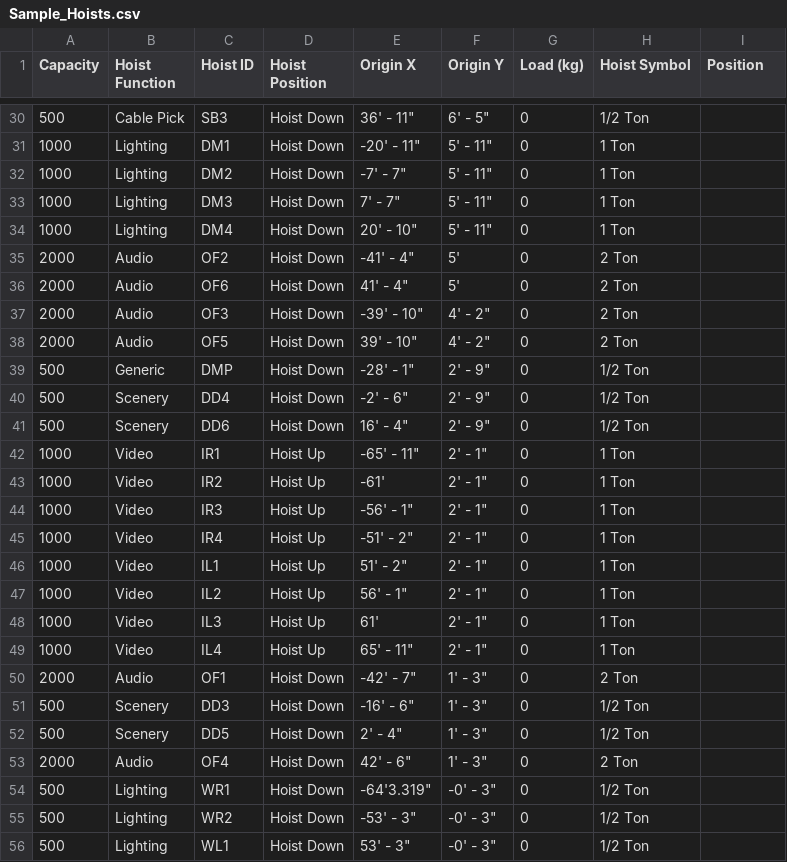
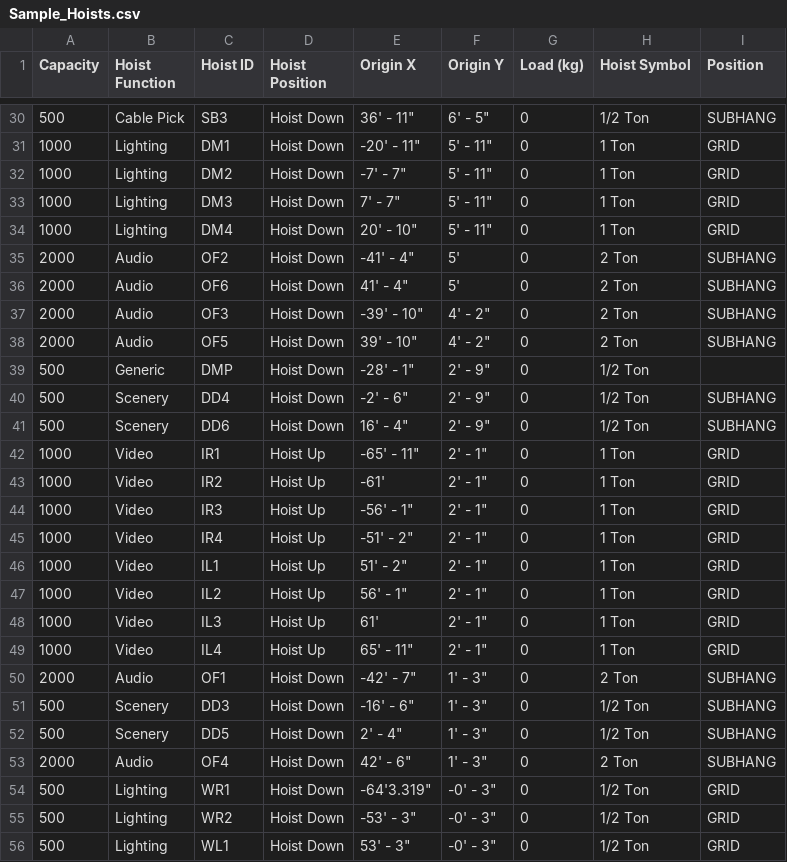
Before and after one commit to dane-boulton/datum, a CSV file: samples/Sample_Hoists.csv, drawn as a sheet; only a part is shown, gaps mark what is left out; the diff covers the shown part only.

```diff
--- a/samples/Sample_Hoists.csv
+++ b/samples/Sample_Hoists.csv
@@ -30,27 +30,27 @@ Capacity,Hoist Function,Hoist ID,Hoist Position,Origin X,Origin Y,Load (kg),Hois
-500,Cable Pick,SB3,Hoist Down,"36' - 11""","6' - 5""",0,1/2 Ton,
-1000,Lighting,DM1,Hoist Down,"-20' - 11""","5' - 11""",0,1 Ton,
-1000,Lighting,DM2,Hoist Down,"-7' - 7""","5' - 11""",0,1 Ton,
-1000,Lighting,DM3,Hoist Down,"7' - 7""","5' - 11""",0,1 Ton,
-1000,Lighting,DM4,Hoist Down,"20' - 10""","5' - 11""",0,1 Ton,
-2000,Audio,OF2,Hoist Down,"-41' - 4""",5',0,2 Ton,
-2000,Audio,OF6,Hoist Down,"41' - 4""",5',0,2 Ton,
-2000,Audio,OF3,Hoist Down,"-39' - 10""","4' - 2""",0,2 Ton,
-2000,Audio,OF5,Hoist Down,"39' - 10""","4' - 2""",0,2 Ton,
+500,Cable Pick,SB3,Hoist Down,"36' - 11""","6' - 5""",0,1/2 Ton,SUBHANG
+1000,Lighting,DM1,Hoist Down,"-20' - 11""","5' - 11""",0,1 Ton,GRID
+1000,Lighting,DM2,Hoist Down,"-7' - 7""","5' - 11""",0,1 Ton,GRID
+1000,Lighting,DM3,Hoist Down,"7' - 7""","5' - 11""",0,1 Ton,GRID
+1000,Lighting,DM4,Hoist Down,"20' - 10""","5' - 11""",0,1 Ton,GRID
+2000,Audio,OF2,Hoist Down,"-41' - 4""",5',0,2 Ton,SUBHANG
+2000,Audio,OF6,Hoist Down,"41' - 4""",5',0,2 Ton,SUBHANG
+2000,Audio,OF3,Hoist Down,"-39' - 10""","4' - 2""",0,2 Ton,SUBHANG
+2000,Audio,OF5,Hoist Down,"39' - 10""","4' - 2""",0,2 Ton,SUBHANG
 500,Generic,DMP,Hoist Down,"-28' - 1""","2' - 9""",0,1/2 Ton,
-500,Scenery,DD4,Hoist Down,"-2' - 6""","2' - 9""",0,1/2 Ton,
-500,Scenery,DD6,Hoist Down,"16' - 4""","2' - 9""",0,1/2 Ton,
-1000,Video,IR1,Hoist Up,"-65' - 11""","2' - 1""",0,1 Ton,
-1000,Video,IR2,Hoist Up,-61',"2' - 1""",0,1 Ton,
-1000,Video,IR3,Hoist Up,"-56' - 1""","2' - 1""",0,1 Ton,
-1000,Video,IR4,Hoist Up,"-51' - 2""","2' - 1""",0,1 Ton,
-1000,Video,IL1,Hoist Up,"51' - 2""","2' - 1""",0,1 Ton,
-1000,Video,IL2,Hoist Up,"56' - 1""","2' - 1""",0,1 Ton,
-1000,Video,IL3,Hoist Up,61',"2' - 1""",0,1 Ton,
-1000,Video,IL4,Hoist Up,"65' - 11""","2' - 1""",0,1 Ton,
-2000,Audio,OF1,Hoist Down,"-42' - 7""","1' - 3""",0,2 Ton,
-500,Scenery,DD3,Hoist Down,"-16' - 6""","1' - 3""",0,1/2 Ton,
-500,Scenery,DD5,Hoist Down,"2' - 4""","1' - 3""",0,1/2 Ton,
-2000,Audio,OF4,Hoist Down,"42' - 6""","1' - 3""",0,2 Ton,
-500,Lighting,WR1,Hoist Down,"-64'3.319""","-0' - 3""",0,1/2 Ton,
-500,Lighting,WR2,Hoist Down,"-53' - 3""","-0' - 3""",0,1/2 Ton,
-500,Lighting,WL1,Hoist Down,"53' - 3""","-0' - 3""",0,1/2 Ton,
+500,Scenery,DD4,Hoist Down,"-2' - 6""","2' - 9""",0,1/2 Ton,SUBHANG
+500,Scenery,DD6,Hoist Down,"16' - 4""","2' - 9""",0,1/2 Ton,SUBHANG
+1000,Video,IR1,Hoist Up,"-65' - 11""","2' - 1""",0,1 Ton,GRID
+1000,Video,IR2,Hoist Up,-61',"2' - 1""",0,1 Ton,GRID
+1000,Video,IR3,Hoist Up,"-56' - 1""","2' - 1""",0,1 Ton,GRID
+1000,Video,IR4,Hoist Up,"-51' - 2""","2' - 1""",0,1 Ton,GRID
+1000,Video,IL1,Hoist Up,"51' - 2""","2' - 1""",0,1 Ton,GRID
+1000,Video,IL2,Hoist Up,"56' - 1""","2' - 1""",0,1 Ton,GRID
+1000,Video,IL3,Hoist Up,61',"2' - 1""",0,1 Ton,GRID
+1000,Video,IL4,Hoist Up,"65' - 11""","2' - 1""",0,1 Ton,GRID
+2000,Audio,OF1,Hoist Down,"-42' - 7""","1' - 3""",0,2 Ton,SUBHANG
+500,Scenery,DD3,Hoist Down,"-16' - 6""","1' - 3""",0,1/2 Ton,SUBHANG
+500,Scenery,DD5,Hoist Down,"2' - 4""","1' - 3""",0,1/2 Ton,SUBHANG
+2000,Audio,OF4,Hoist Down,"42' - 6""","1' - 3""",0,2 Ton,SUBHANG
+500,Lighting,WR1,Hoist Down,"-64'3.319""","-0' - 3""",0,1/2 Ton,GRID
+500,Lighting,WR2,Hoist Down,"-53' - 3""","-0' - 3""",0,1/2 Ton,GRID
+500,Lighting,WL1,Hoist Down,"53' - 3""","-0' - 3""",0,1/2 Ton,GRID
```
Also changed, not shown: 58 edited cells elsewhere in this file, samples/Sample_Hoists_Metric.csv, 3 other files.
